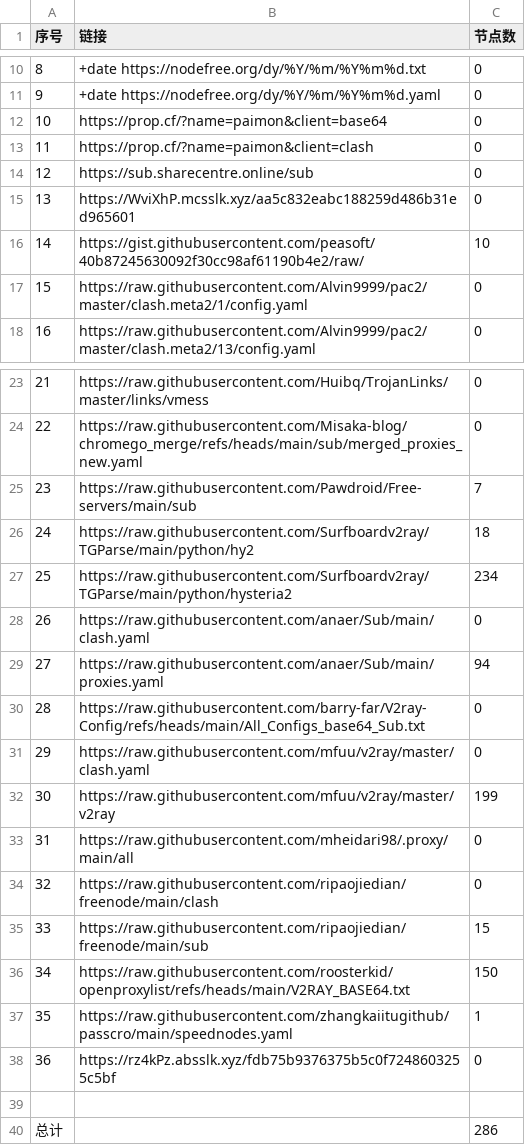
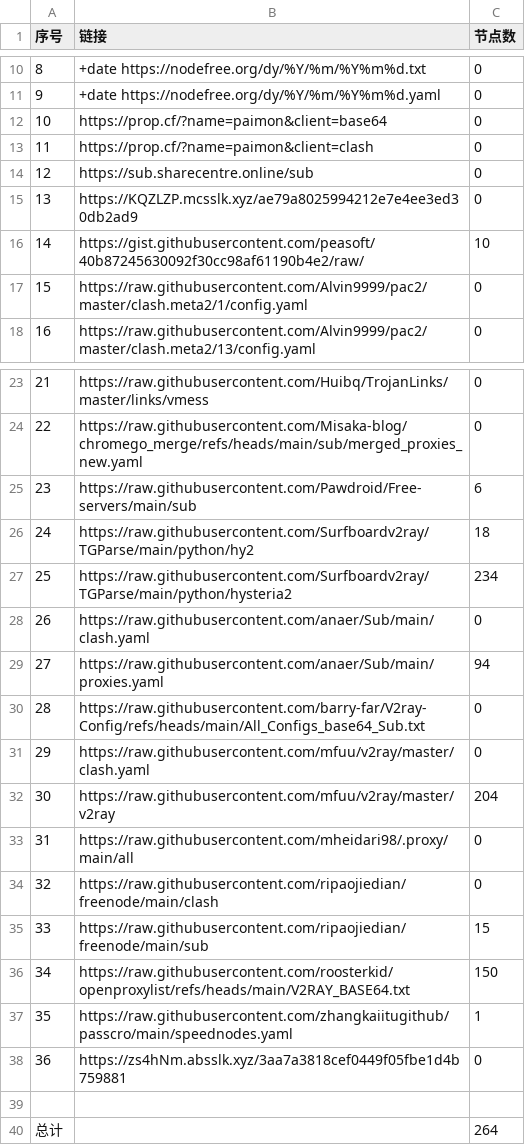
Before and after one commit to uutwo/NoMoreWalls, a CSV file: list_result.csv, drawn as a sheet; only a part is shown, gaps mark what is left out.

```diff
--- a/list_result.csv
+++ b/list_result.csv
@@ -14,3 +14,3 @@
 12, https://sub.sharecentre.online/sub,0
-13,https://WviXhP.mcsslk.xyz/aa5c832eabc188259d486b31ed965601,0
+13,https://KQZLZP.mcsslk.xyz/ae79a8025994212e7e4ee3ed30db2ad9,0
 14,https://gist.githubusercontent.com/peasoft/40b87245630092f30cc98af61190b4e2/raw/,10
@@ -24,3 +24,3 @@
 22,https://raw.githubusercontent.com/Misaka-blog/chromego_merge/refs/heads/main/sub/merged_proxies_new.yaml,0
-23,https://raw.githubusercontent.com/Pawdroid/Free-servers/main/sub,7
+23,https://raw.githubusercontent.com/Pawdroid/Free-servers/main/sub,6
 24,https://raw.githubusercontent.com/Surfboardv2ray/TGParse/main/python/hy2,18
@@ -31,3 +31,3 @@
 29,https://raw.githubusercontent.com/mfuu/v2ray/master/clash.yaml,0
-30,https://raw.githubusercontent.com/mfuu/v2ray/master/v2ray,199
+30,https://raw.githubusercontent.com/mfuu/v2ray/master/v2ray,204
 31,https://raw.githubusercontent.com/mheidari98/.proxy/main/all,0
@@ -37,4 +37,4 @@
 35,https://raw.githubusercontent.com/zhangkaiitugithub/passcro/main/speednodes.yaml,1
-36,https://rz4kPz.absslk.xyz/fdb75b9376375b5c0f7248603255c5bf,0
+36,https://zs4hNm.absslk.xyz/3aa7a3818cef0449f05fbe1d4b759881,0
 
-总计,,286
+总计,,264
```
Also changed, not shown: 24 other files.
